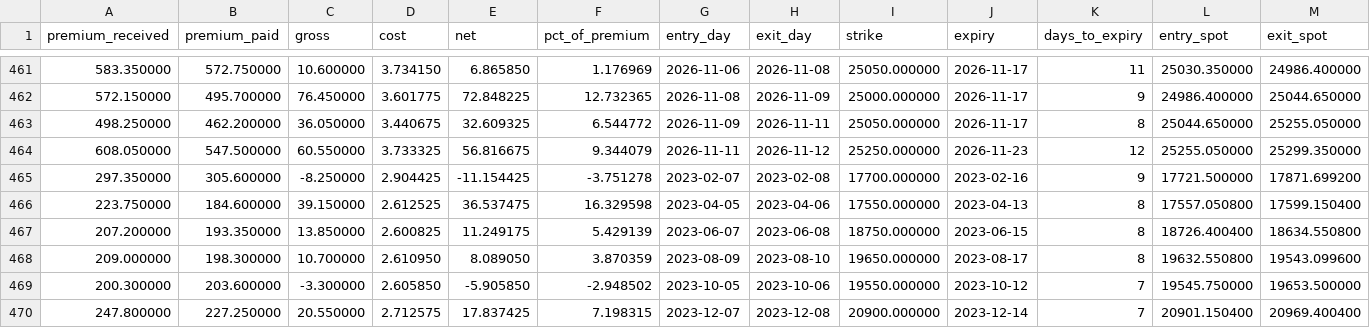
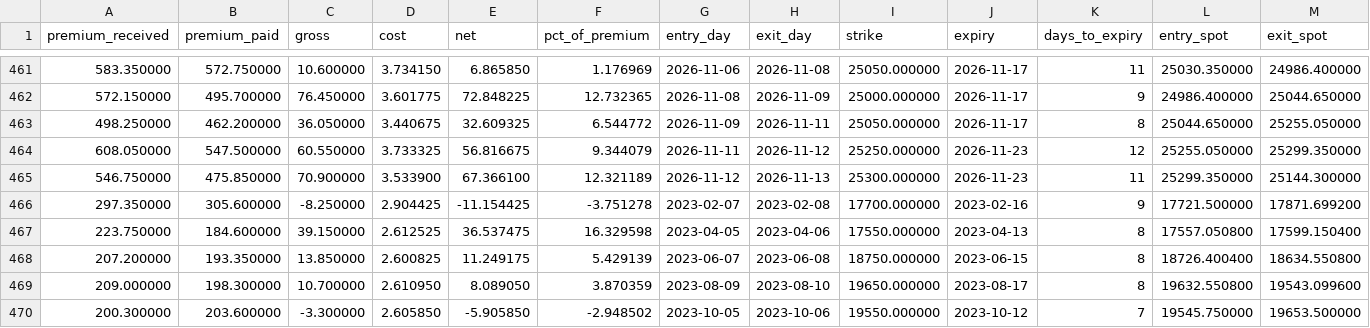
Before and after one commit to iamtj45/nifty-iv-event-study, a CSV file: data/backtest.csv, drawn as a sheet; only a part is shown, gaps mark what is left out; the shorter side is filled out with more unchanged rows; rows hold the shown columns only; the diff names each change by its address in the sheet, - before the commit and + after, or states it on an @@ line.

```diff
--- a/data/backtest.csv
+++ b/data/backtest.csv
+row 465: 546.750000 | 475.850000 | 70.900000 | 3.533900 | 67.366100 | 12.321189 | 2026-11-12 | 2026-11-13 | 25300.000000 | 2026-11-23 | 11 | 25299.350000 | 25144.300000
```
Also changed, not shown: data/banknifty/backtest.csv, data/banknifty/daily_iv.csv, 16 other files.
